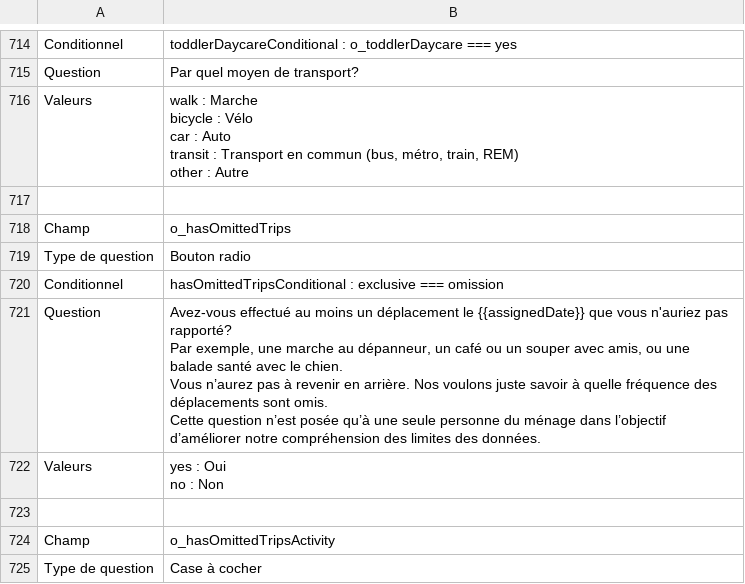
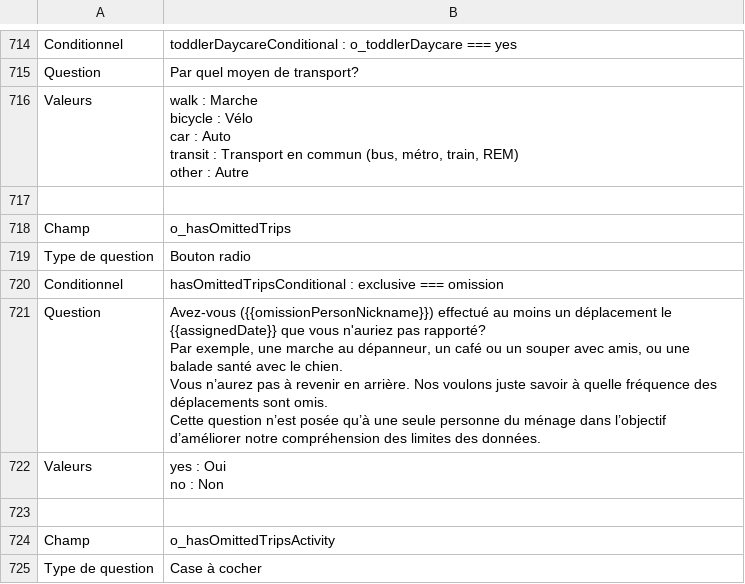
Before and after one commit to chairemobilite/od_mtl, a CSV file: survey/references/questionnaire_dictionary_fr.csv, drawn as a sheet; only a part is shown, gaps mark what is left out.

```diff
--- a/survey/references/questionnaire_dictionary_fr.csv
+++ b/survey/references/questionnaire_dictionary_fr.csv
@@ -1000,6 +1000,6 @@ Type de question,Bouton radio
 Conditionnel,hasOmittedTripsConditional : exclusive === omission
-Question,"Avez-vous effectué au moins un déplacement le {{assignedDate}} que vous n'auriez pas rapporté?
-Par exemple, une marche au dépanneur, un café ou un souper avec amis, ou une balade santé avec le chien.
-Vous n’aurez pas à revenir en arrière. Nos voulons juste savoir à quelle fréquence des déplacements sont omis.
-Cette question n’est posée qu’à une seule personne du ménage dans l’objectif d’améliorer notre compréhension des limites des données."
+Question,"Avez-vous ({{omissionPersonNickname}}) effectué au moins un déplacement le {{assignedDate}} que vous n'auriez pas rapporté?
+Par exemple, une marche au dépanneur, un café ou un souper avec amis, ou une balade santé avec le chien.
+Vous n’aurez pas à revenir en arrière. Nos voulons juste savoir à quelle fréquence des déplacements sont omis.
+Cette question n’est posée qu’à une seule personne du ménage dans l’objectif d’améliorer notre compréhension des limites des données."
 Valeurs,"yes : Oui
```
Also changed, not shown: survey/references/OD_mtl_2026_csv/Widgets.csv, survey/references/questionnaire_dictionary_en.csv, 11 other files.
